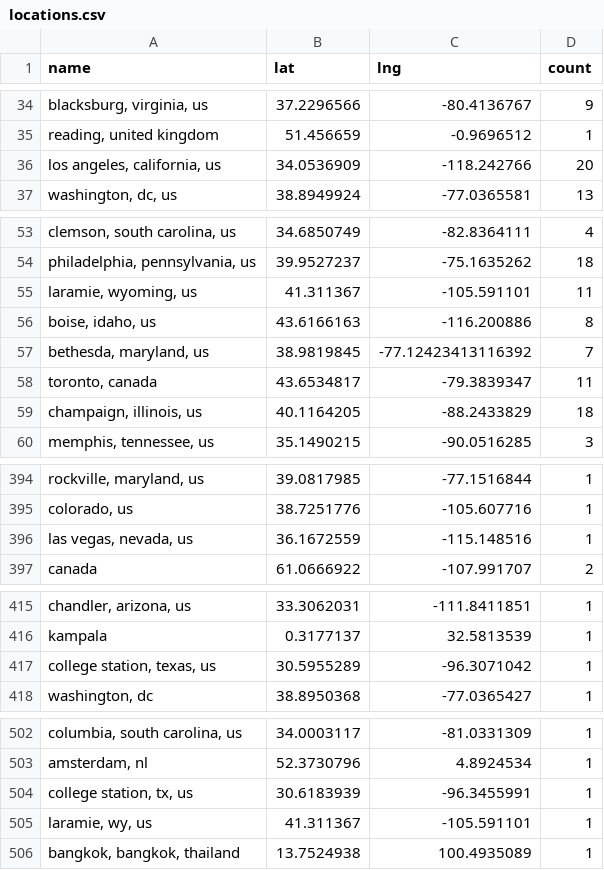
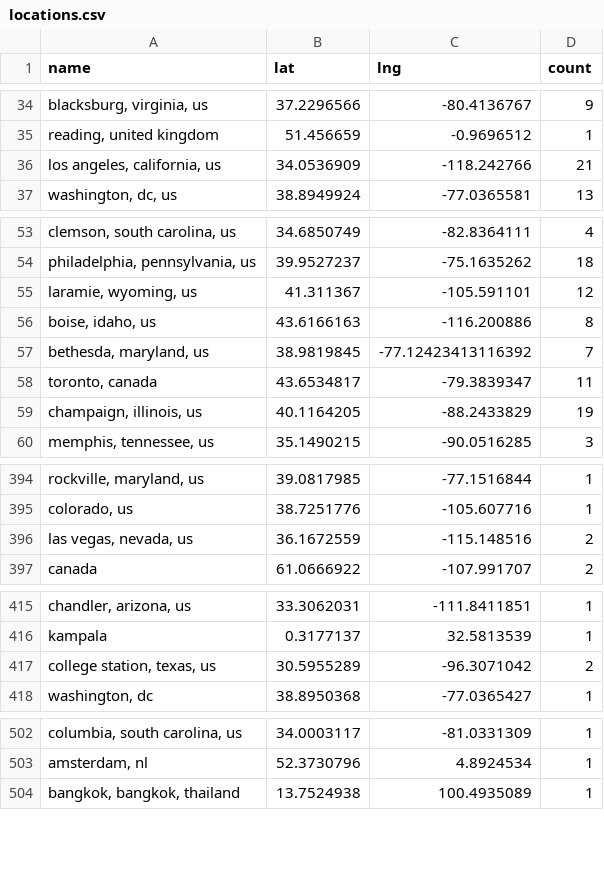
Before and after one commit to USRSE/usrse-map, a CSV file: _data/locations.csv, drawn as a sheet; only a part is shown, gaps mark what is left out; the diff names each change by its address in the sheet, - before the commit and + after, or states it on an @@ line.

```diff
--- a/_data/locations.csv
+++ b/_data/locations.csv
-D36 (count): 20
+D36 (count): 21
-D55 (count): 11
+D55 (count): 12
-D59 (count): 18
+D59 (count): 19
-D396 (count): 1
+D396 (count): 2
-D417 (count): 1
+D417 (count): 2
-row 504: college station, tx, us | 30.6183939 | -96.3455991 | 1
-row 505: laramie, wy, us | 41.311367 | -105.591101 | 1
```
